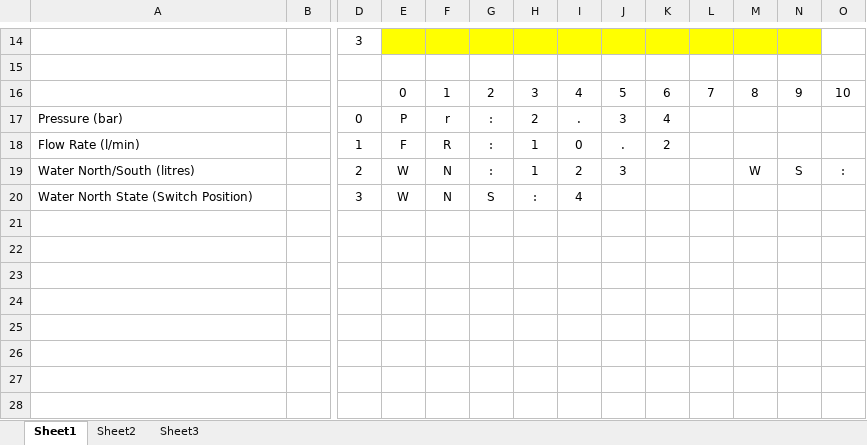
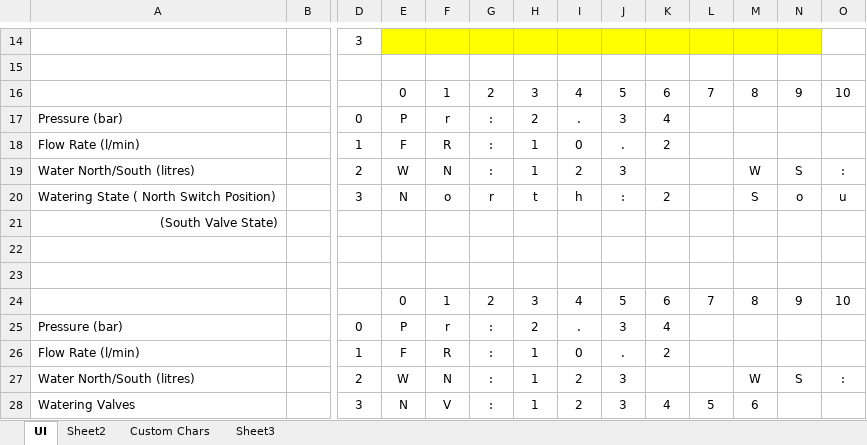
Before and after one commit to androdd/HomeAutomation, an Excel workbook: Documents/Implementation.xlsx, sheet UI, drawn as a sheet; only a part is shown, gaps mark what is left out; values as stored, in another font and other column widths than the file's, no borders; addresses are those after the commit; rows hold the shown columns only; the diff names each change by its address in the sheet, - before the commit and + after, or states it on an @@ line.

```diff
--- a/Documents/Implementation.xlsx (sheet UI)
+++ b/Documents/Implementation.xlsx (sheet UI)
-sheet tab: Sheet1
+sheet tab: UI
+sheet tab: Custom Chars
+row 20: Watering State ( North Switch Position) |  | 3 | N | o | r | t | h | : | 2 |  | S | o | u
+row 21: (South Valve State)
-row 22: Water North State (Switch Position) |  | 3 | W | N | S | : | 4
+row 22: (empty)
+row 23: (empty)
+row 24:  |  |  | 0 | 1 | 2 | 3 | 4 | 5 | 6 | 7 | 8 | 9 | 10
+row 25: Pressure (bar) |  | 0 | P | r | : | 2 | . | 3 | 4
+row 26: Flow Rate (l/min) |  | 1 | F | R | : | 1 | 0 | . | 2
+row 27: Water North/South (litres) |  | 2 | W | N | : | 1 | 2 | 3 |  |  | W | S | :
+row 28: Watering Valves |  | 3 | N | V | : | 1 | 2 | 3 | 4 | 5 | 6
```
Also changed, not shown: sheet Sheet2, 1 other file.
